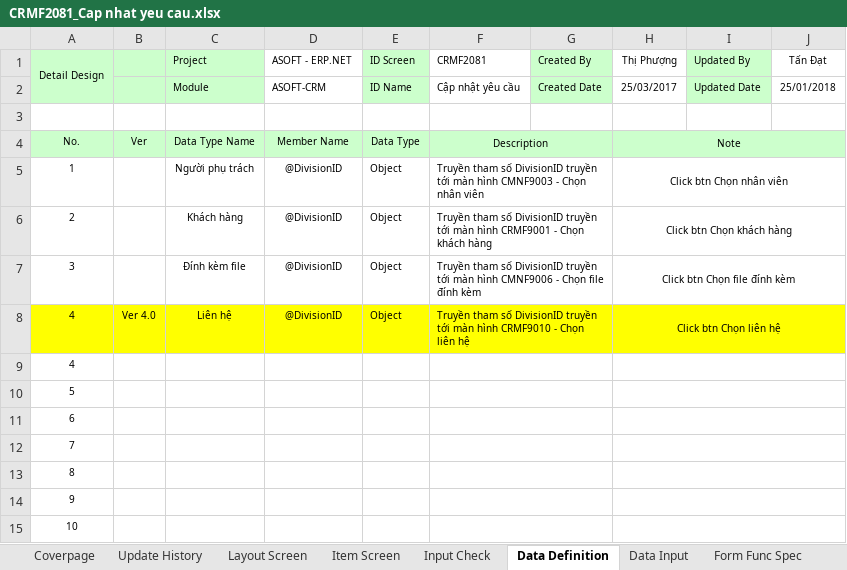
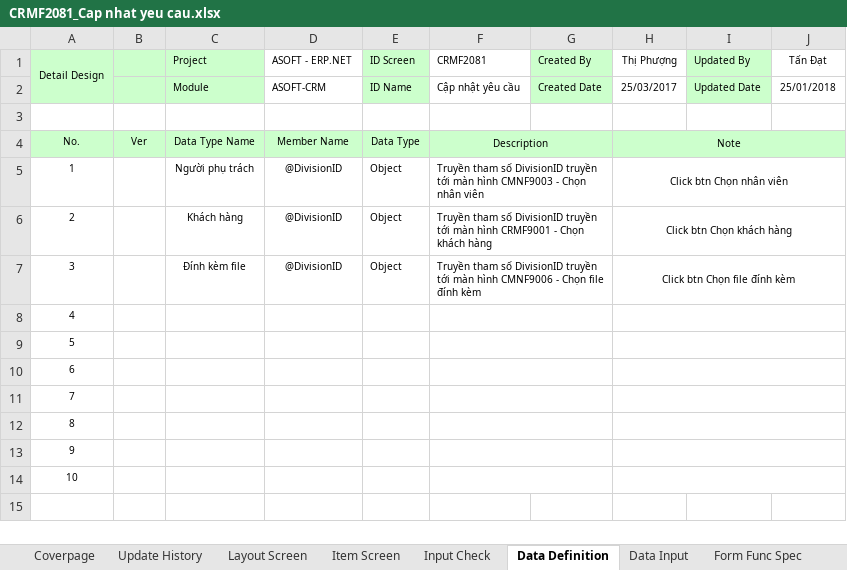
Before and after one commit to ASOFT-Solution/asoft-test-svn, an Excel workbook: 2018/CRM/03_DetailDesign/CRMF2081_Cap nhat yeu cau.xlsx, sheet Data Definition, drawn as a sheet; values as stored, in another font and other column widths than the file's, no borders; the diff names each change by its address in the sheet, - before the commit and + after, or states it on an @@ line.

```diff
--- a/2018/CRM/03_DetailDesign/CRMF2081_Cap nhat yeu cau.xlsx (sheet Data Definition)
+++ b/2018/CRM/03_DetailDesign/CRMF2081_Cap nhat yeu cau.xlsx (sheet Data Definition)
-row 8: 4 | Ver 4.0 | Liên hệ | @DivisionID | Object | Truyền tham số DivisionID truyền tới màn hình CRMF9010 - Chọn liên hệ |  | Click btn Chọn liên hệ
```
Also changed, not shown: sheet Item Screen, sheet Data Input, charts or pictures.
